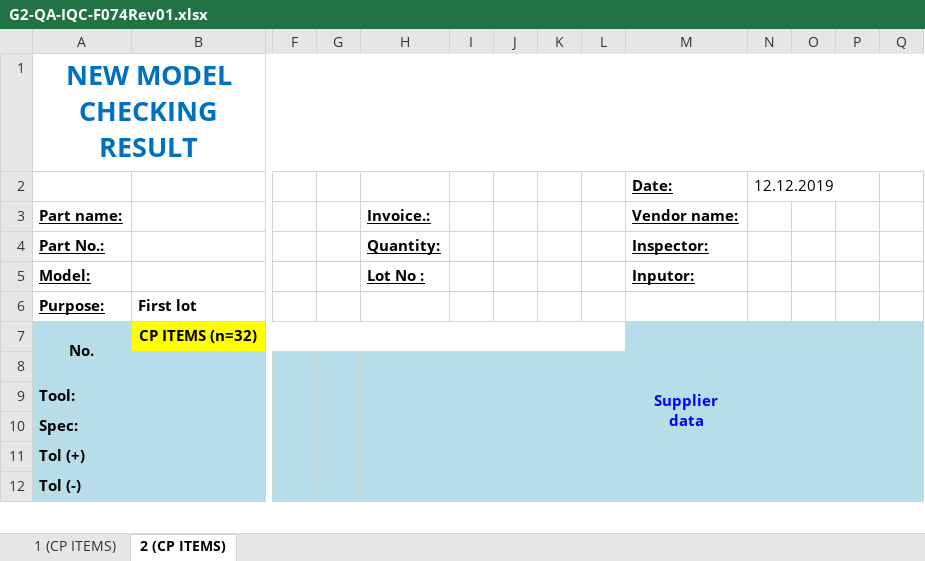
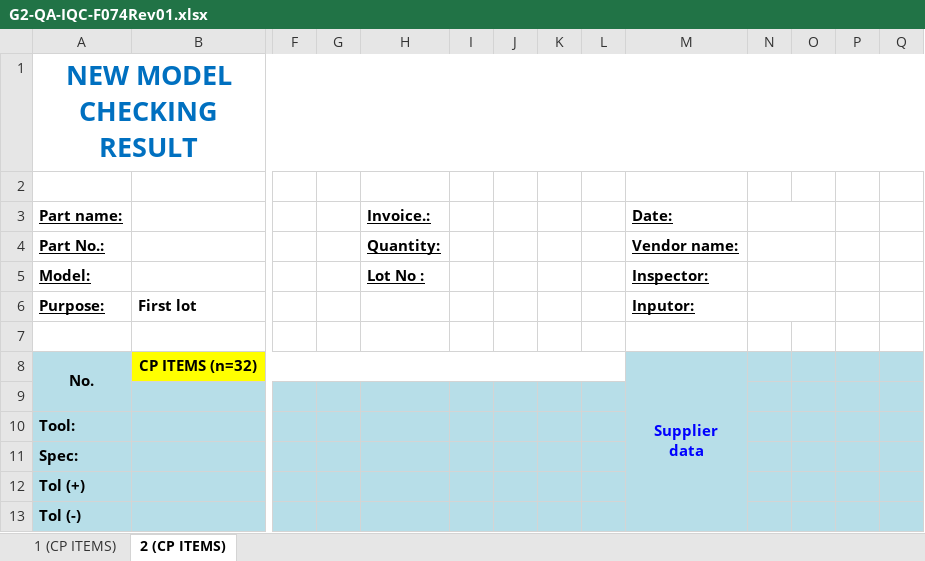
Before and after one commit to D-Khoa/Nidec_Git, an Excel workbook: New Model Checking Result/NewModelCheckingResult/NewModelCheckingResult/Template/G2-QA-IQC-F074Rev01.xlsx, sheet 2 (CP ITEMS), drawn as a sheet; only a part is shown, gaps mark what is left out; values as stored, in another font and other column widths than the file's, no borders; charts and pictures and conditional formats not drawn; rows hold the shown columns only; the diff names each change by its address in the sheet, - before the commit and + after, or states it on an @@ line.

Commit message:
fix excel

```diff
--- a/New Model Checking Result/NewModelCheckingResult/NewModelCheckingResult/Template/G2-QA-IQC-F074Rev01.xlsx (sheet 2 (CP ITEMS))
+++ b/New Model Checking Result/NewModelCheckingResult/NewModelCheckingResult/Template/G2-QA-IQC-F074Rev01.xlsx (sheet 2 (CP ITEMS))
-row 2:  |  |  |  |  |  |  |  |  | Date: | 12.12.2019
+row 2: (empty)
-M3: Vendor name:
+M3: Date:
+N3:O3 merged
-M4 (Date:): Inspector:
+M4 (Date:): Vendor name:
+N4:O4 merged
-M5 (Date:): Inputor:
+M5 (Date:): Inspector:
+N5:O5 merged
-M6 (Date:): (empty)
+M6 (Date:): Inputor:
+N6:O6 merged
+row 7: (empty)
```
Also changed, not shown: formulas that keep their value, 1 other file.
